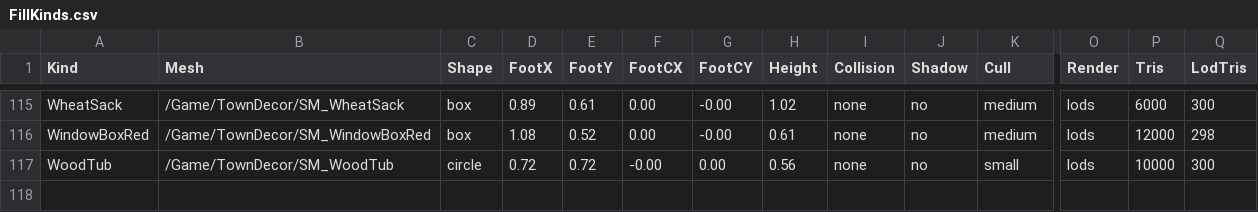
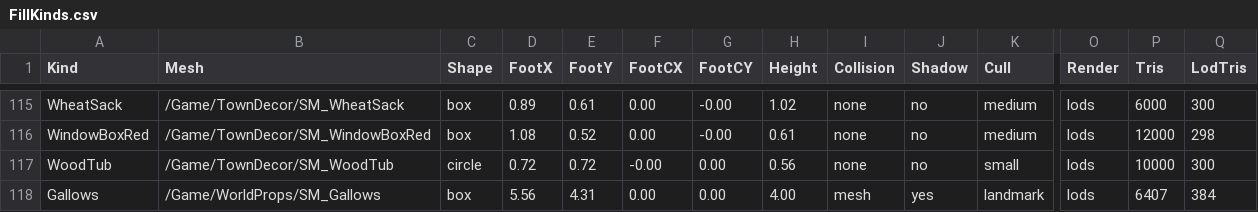
Before and after one commit to jleclair64/Jeebsland, a CSV file: Content/Data/FillKinds.csv, drawn as a sheet; only a part is shown, gaps mark what is left out; rows hold the shown columns only; the diff names each change by its address in the sheet, - before the commit and + after, or states it on an @@ line.

```diff
--- a/Content/Data/FillKinds.csv
+++ b/Content/Data/FillKinds.csv
+row 118: Gallows | /Game/WorldProps/SM_Gallows | box | 5.56 | 4.31 | 0.00 | 0.00 | 4.00 | mesh | yes | landmark | lods | 6407 | 384
```
Also changed, not shown: Content/Data/FillOakHill.csv, 8 other files.
